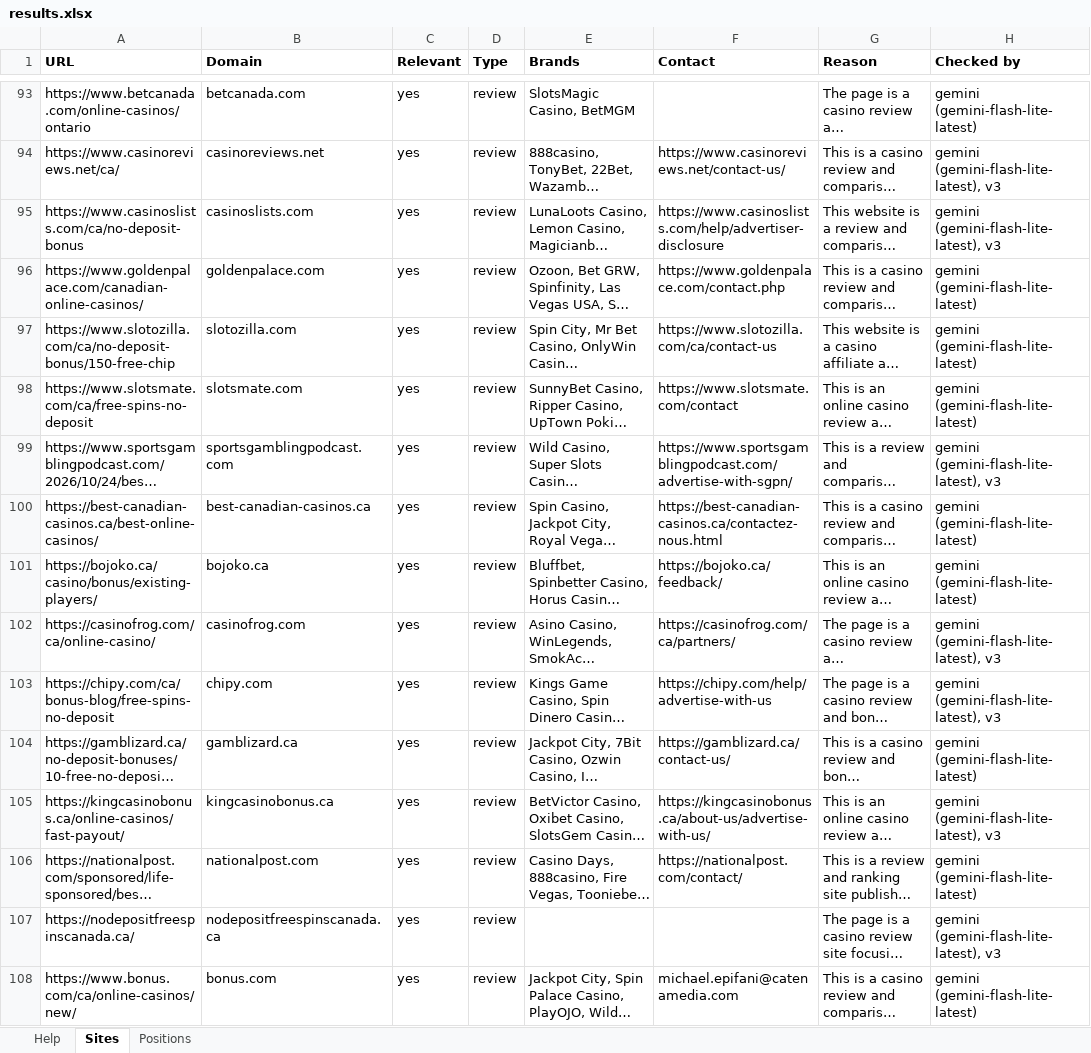
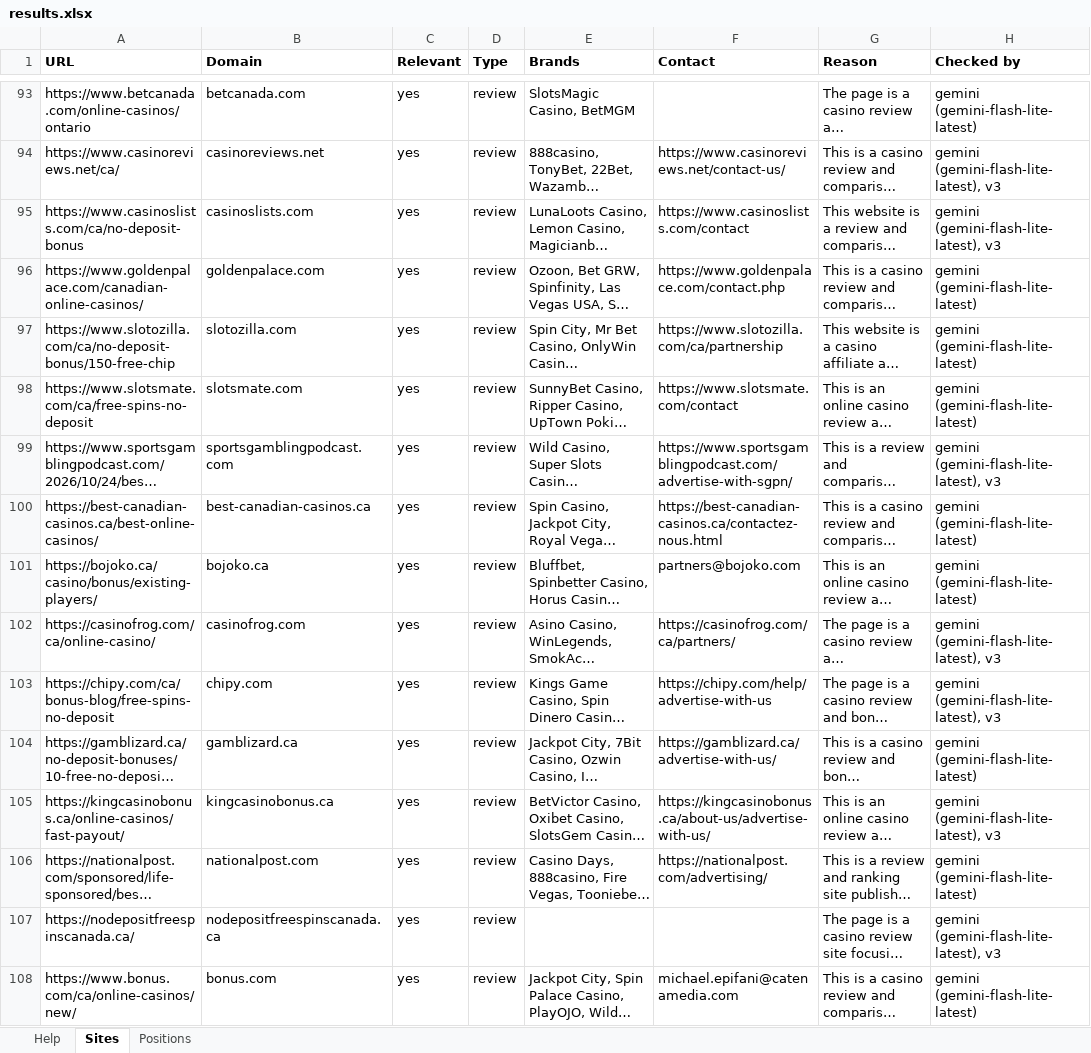
Before and after one commit to testomut/seo-serp-mvp, an Excel workbook: results.xlsx, sheet Sites, drawn as a sheet; only a part is shown, gaps mark what is left out; long unchanged cells end in …; values as stored, in another font and other column widths than the file's, no borders; the diff covers the shown part only; the diff names each change by its address in the sheet, - before the commit and + after, or states it on an @@ line.

```diff
--- a/results.xlsx (sheet Sites)
+++ b/results.xlsx (sheet Sites)
-F95 (Contact): https://www.casinoslists.com/help/advertiser-disclosure
+F95 (Contact): https://www.casinoslists.com/contact
-F97 (Contact): https://www.slotozilla.com/ca/contact-us
+F97 (Contact): https://www.slotozilla.com/ca/partnership
-F101 (Contact): https://bojoko.ca/feedback/
+F101 (Contact): partners@bojoko.com
-F104 (Contact): https://gamblizard.ca/contact-us/
+F104 (Contact): https://gamblizard.ca/advertise-with-us/
-F106 (Contact): https://nationalpost.com/contact/
+F106 (Contact): https://nationalpost.com/advertising/
```
Also changed, not shown: 32 edited cells elsewhere in this sheet, 5 other files.
